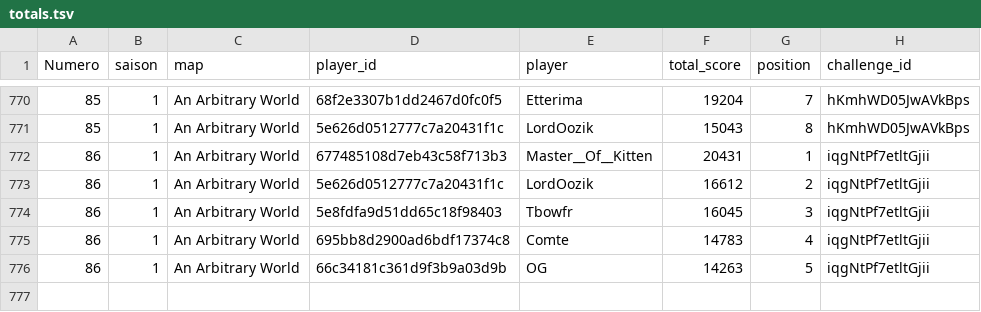
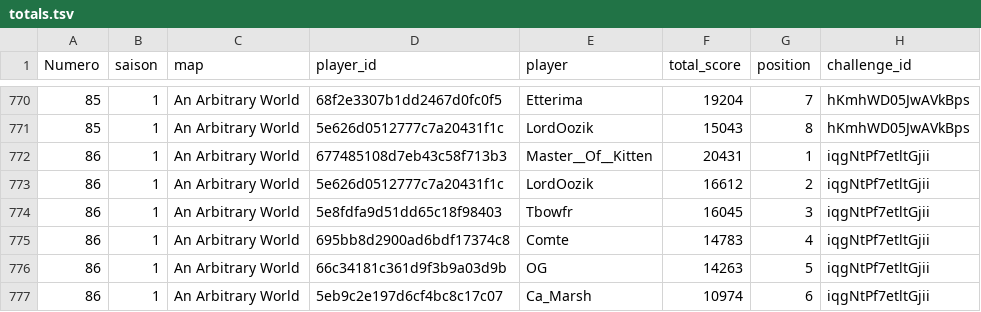
Before and after one commit to ComteUnderscoreL/geostats, a TSV file: data/totals.tsv, drawn as a sheet; only a part is shown, gaps mark what is left out.

```diff
--- a/data/totals.tsv
+++ b/data/totals.tsv
@@ -776 +776,2 @@ Numero	saison	map	player_id	player	total_score	position	challenge_id
 86	1	An Arbitrary World	66c34181c361d9f3b9a03d9b	OG	14263	5	iqgNtPf7etltGjii
+86	1	An Arbitrary World	5eb9c2e197d6cf4bc8c17c07	Ca_Marsh	10974	6	iqgNtPf7etltGjii
```
Also changed, not shown: data/rounds.tsv.
